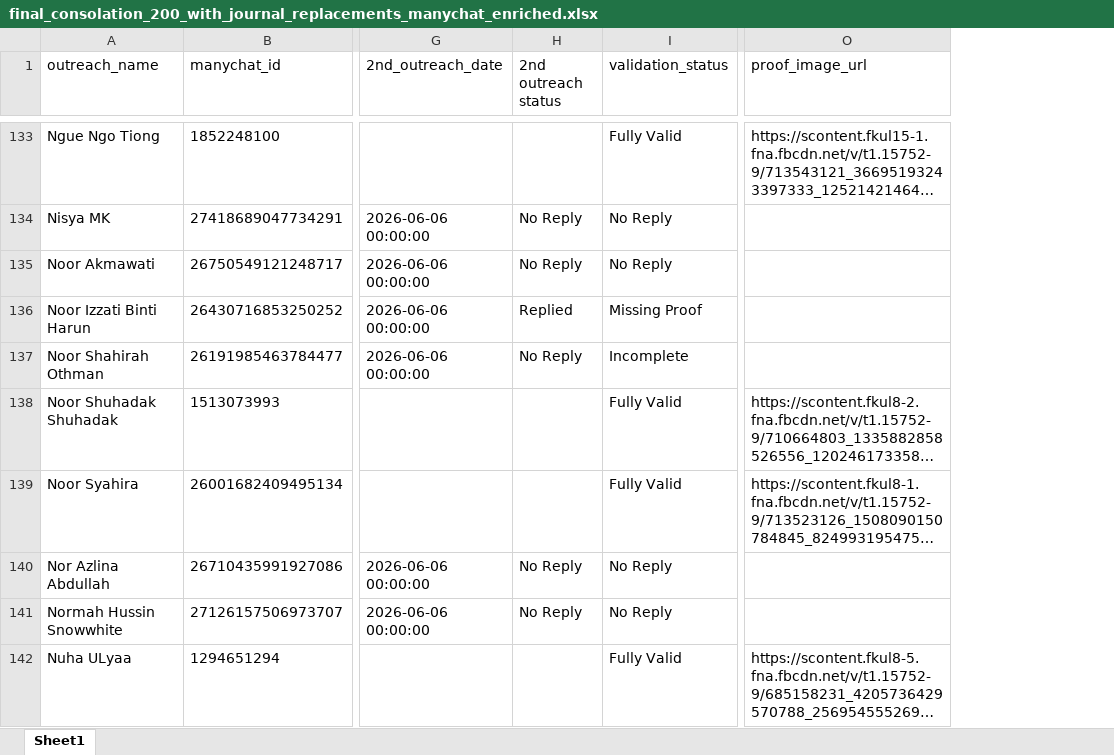
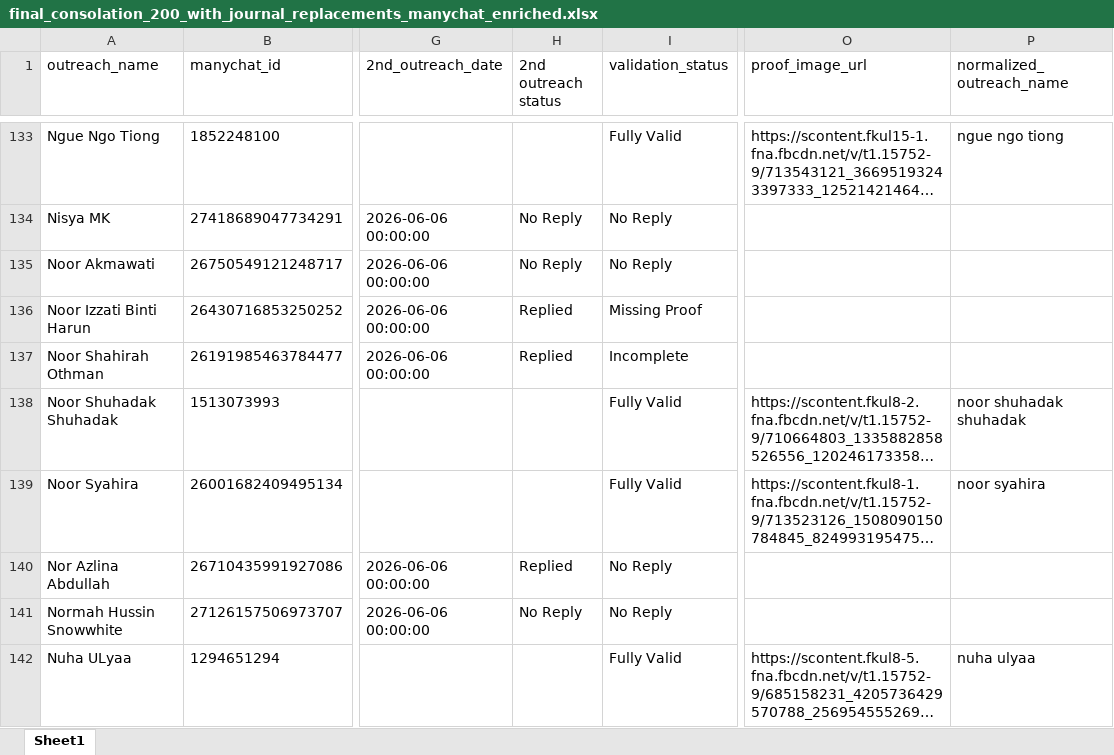
Before and after one commit to amrixahmad/tropicana-contest-analysis, an Excel workbook: outputs/final_consolation_200_with_journal_replacements_manychat_enriched.xlsx, sheet Sheet1, drawn as a sheet; only a part is shown, gaps mark what is left out; long unchanged cells end in …; values as stored, in another font and other column widths than the file's, no borders; the diff covers the shown part only; the diff names each change by its address in the sheet, - before the commit and + after, or states it on an @@ line.

Commit message:
checked replies for final outreach reminder

```diff
--- a/outputs/final_consolation_200_with_journal_replacements_manychat_enriched.xlsx (sheet Sheet1)
+++ b/outputs/final_consolation_200_with_journal_replacements_manychat_enriched.xlsx (sheet Sheet1)
+column P (normalized_outreach_name), rows 133-142: ngue ngo tiong |  |  |  |  | noor shuhadak shuhadak | noor syahira |  |  | nuha ulyaa
-H137 (2nd outreach status): No Reply
+H137 (2nd outreach status): Replied
-H140 (2nd outreach status): No Reply
+H140 (2nd outreach status): Replied
```
Also changed, not shown: 16 edited cells elsewhere in this sheet, outputs/200_winners_psid_name_lookup.xlsx, outputs/second_outreach_non_replies.xlsx, 2 other files.
